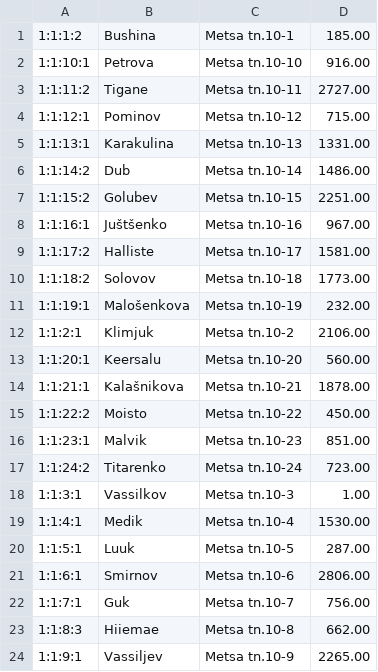
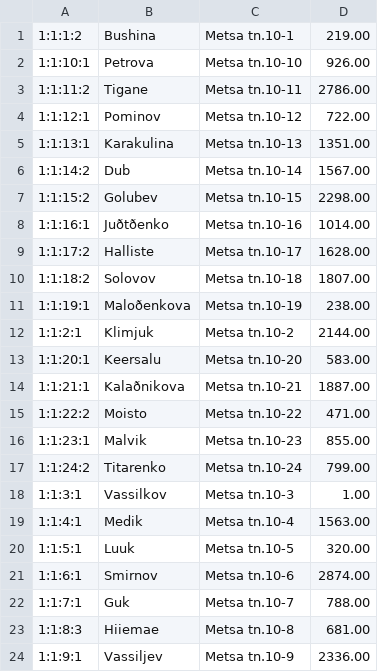
Before and after one commit to dochaauch/Tools_for_buh, a CSV file: M10vana_moot.csv, drawn as a sheet.

```diff
--- a/M10vana_moot.csv
+++ b/M10vana_moot.csv
@@ -1,24 +1,24 @@
-1:1:1:2    ,Bushina                         ,Metsa tn.10-1                     ,                      185.00
-1:1:10:1   ,Petrova                         ,Metsa tn.10-10                    ,                      916.00
-1:1:11:2   ,Tigane                          ,Metsa tn.10-11                    ,                     2727.00
-1:1:12:1   ,Pominov                         ,Metsa tn.10-12                    ,                      715.00
-1:1:13:1   ,Karakulina                      ,Metsa tn.10-13                    ,                     1331.00
-1:1:14:2   ,Dub                             ,Metsa tn.10-14                    ,                     1486.00
-1:1:15:2   ,Golubev                         ,Metsa tn.10-15                    ,                     2251.00
-1:1:16:1   ,Juštšenko                       ,Metsa tn.10-16                    ,                      967.00
-1:1:17:2   ,Halliste                        ,Metsa tn.10-17                    ,                     1581.00
-1:1:18:2   ,Solovov                         ,Metsa tn.10-18                    ,                     1773.00
-1:1:19:1   ,Malošenkova                     ,Metsa tn.10-19                    ,                      232.00
-1:1:2:1    ,Klimjuk                         ,Metsa tn.10-2                     ,                     2106.00
-1:1:20:1   ,Keersalu                        ,Metsa tn.10-20                    ,                      560.00
-1:1:21:1   ,Kalašnikova                     ,Metsa tn.10-21                    ,                     1878.00
-1:1:22:2   ,Moisto                          ,Metsa tn.10-22                    ,                      450.00
-1:1:23:1   ,Malvik                          ,Metsa tn.10-23                    ,                      851.00
-1:1:24:2   ,Titarenko                       ,Metsa tn.10-24                    ,                      723.00
+1:1:1:2    ,Bushina                         ,Metsa tn.10-1                     ,                      219.00
+1:1:10:1   ,Petrova                         ,Metsa tn.10-10                    ,                      926.00
+1:1:11:2   ,Tigane                          ,Metsa tn.10-11                    ,                     2786.00
+1:1:12:1   ,Pominov                         ,Metsa tn.10-12                    ,                      722.00
+1:1:13:1   ,Karakulina                      ,Metsa tn.10-13                    ,                     1351.00
+1:1:14:2   ,Dub                             ,Metsa tn.10-14                    ,                     1567.00
+1:1:15:2   ,Golubev                         ,Metsa tn.10-15                    ,                     2298.00
+1:1:16:1   ,Juðtðenko                       ,Metsa tn.10-16                    ,                     1014.00
+1:1:17:2   ,Halliste                        ,Metsa tn.10-17                    ,                     1628.00
+1:1:18:2   ,Solovov                         ,Metsa tn.10-18                    ,                     1807.00
+1:1:19:1   ,Maloðenkova                     ,Metsa tn.10-19                    ,                      238.00
+1:1:2:1    ,Klimjuk                         ,Metsa tn.10-2                     ,                     2144.00
+1:1:20:1   ,Keersalu                        ,Metsa tn.10-20                    ,                      583.00
+1:1:21:1   ,Kalaðnikova                     ,Metsa tn.10-21                    ,                     1887.00
+1:1:22:2   ,Moisto                          ,Metsa tn.10-22                    ,                      471.00
+1:1:23:1   ,Malvik                          ,Metsa tn.10-23                    ,                      855.00
+1:1:24:2   ,Titarenko                       ,Metsa tn.10-24                    ,                      799.00
 1:1:3:1    ,Vassilkov                       ,Metsa tn.10-3                     ,                        1.00
-1:1:4:1    ,Medik                           ,Metsa tn.10-4                     ,                     1530.00
-1:1:5:1    ,Luuk                            ,Metsa tn.10-5                     ,                      287.00
-1:1:6:1    ,Smirnov                         ,Metsa tn.10-6                     ,                     2806.00
-1:1:7:1    ,Guk                             ,Metsa tn.10-7                     ,                      756.00
-1:1:8:3    ,Hiiemae                         ,Metsa tn.10-8                     ,                      662.00
-1:1:9:1    ,Vassiljev                       ,Metsa tn.10-9                     ,                     2265.00
+1:1:4:1    ,Medik                           ,Metsa tn.10-4                     ,                     1563.00
+1:1:5:1    ,Luuk                            ,Metsa tn.10-5                     ,                      320.00
+1:1:6:1    ,Smirnov                         ,Metsa tn.10-6                     ,                     2874.00
+1:1:7:1    ,Guk                             ,Metsa tn.10-7                     ,                      788.00
+1:1:8:3    ,Hiiemae                         ,Metsa tn.10-8                     ,                      681.00
+1:1:9:1    ,Vassiljev                       ,Metsa tn.10-9                     ,                     2336.00
```
Also changed, not shown: 33 other files.
